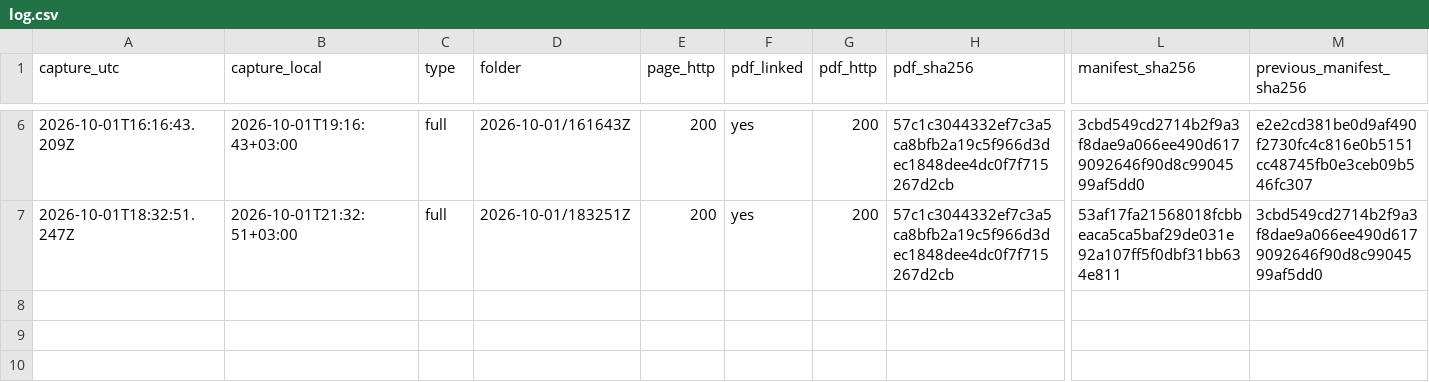
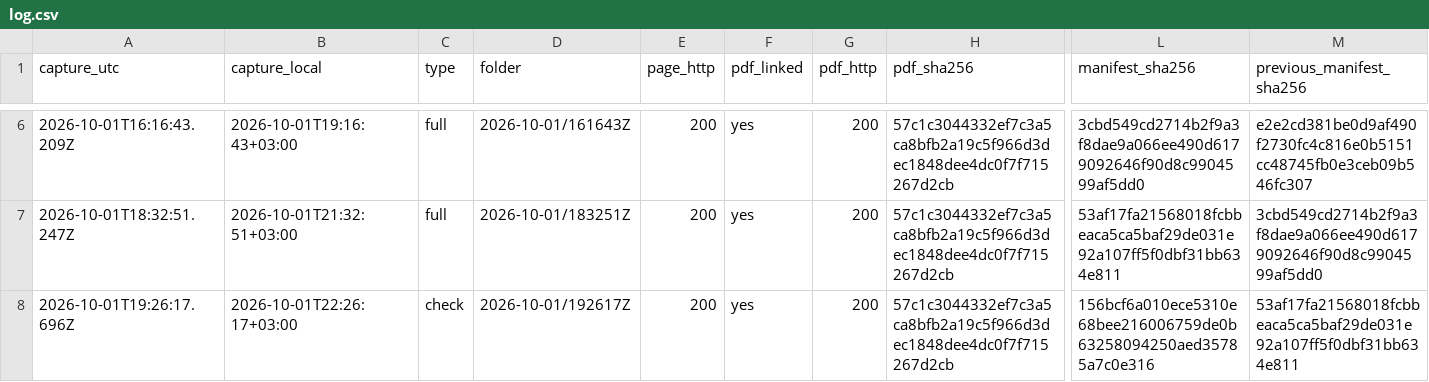
Before and after one commit to irinamarton/aq_proof, a CSV file: archive/log.csv, drawn as a sheet; only a part is shown, gaps mark what is left out; rows hold the shown columns only; the diff names each change by its address in the sheet, - before the commit and + after, or states it on an @@ line.

```diff
--- a/archive/log.csv
+++ b/archive/log.csv
+row 8: 2026-10-01T19:26:17.696Z | 2026-10-01T22:26:17+03:00 | check | 2026-10-01/192617Z | 200 | yes | 200 | 57c1c3044332ef7c3a5ca8bfb2a19c5f966d3dec1848dee4dc0f7f715267d2cb | 156bcf6a010ece5310e68bee216006759de0b63258094250aed35785a7c0e316 | 53af17fa21568018fcbbeaca5ca5baf29de031e92a107ff5f0dbf31bb634e811
```
Also changed, not shown: 12 other files.
